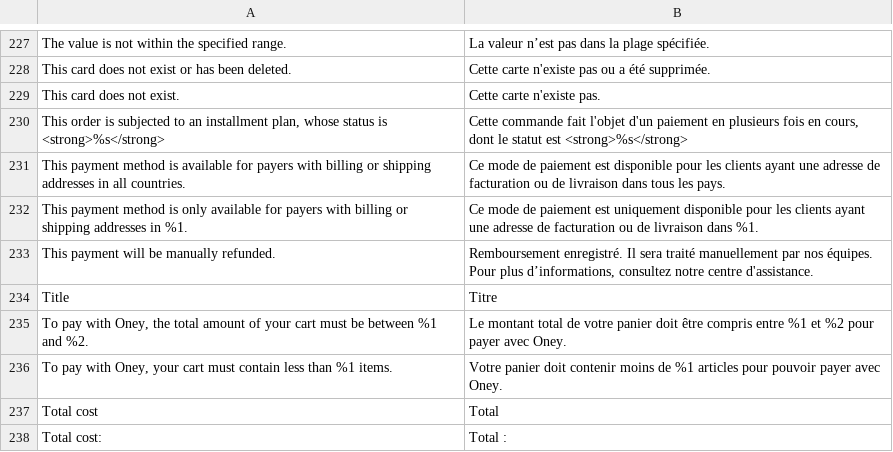
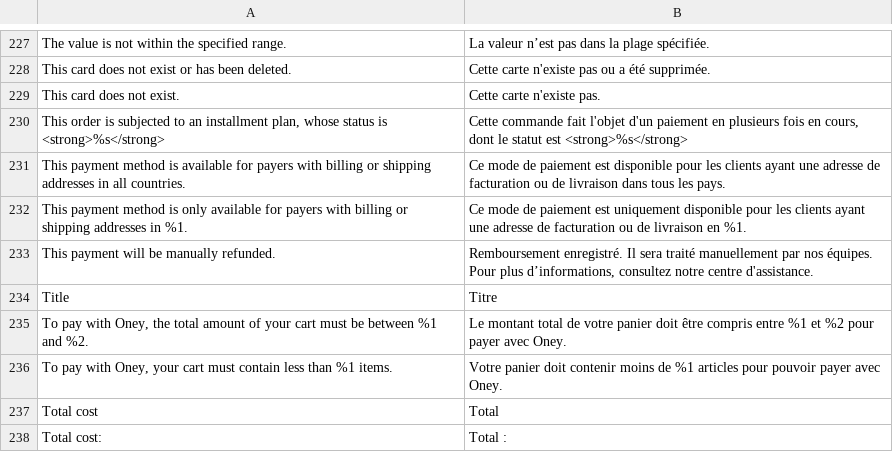
Before and after one commit to payplug/payplug-magento2, a CSV file: i18n/fr_FR.csv, drawn as a sheet; only a part is shown, gaps mark what is left out.

```diff
--- a/i18n/fr_FR.csv
+++ b/i18n/fr_FR.csv
@@ -231,3 +231,3 @@
 "This payment method is available for payers with billing or shipping addresses in all countries.","Ce mode de paiement est disponible pour les clients ayant une adresse de facturation ou de livraison dans tous les pays."
-"This payment method is only available for payers with billing or shipping addresses in %1.","Ce mode de paiement est uniquement disponible pour les clients ayant une adresse de facturation ou de livraison dans %1."
+"This payment method is only available for payers with billing or shipping addresses in %1.","Ce mode de paiement est uniquement disponible pour les clients ayant une adresse de facturation ou de livraison en %1."
 "This payment will be manually refunded.","Remboursement enregistré. Il sera traité manuellement par nos équipes. Pour plus d’informations, consultez notre centre d'assistance."
```
Also changed, not shown: 4 other files.
